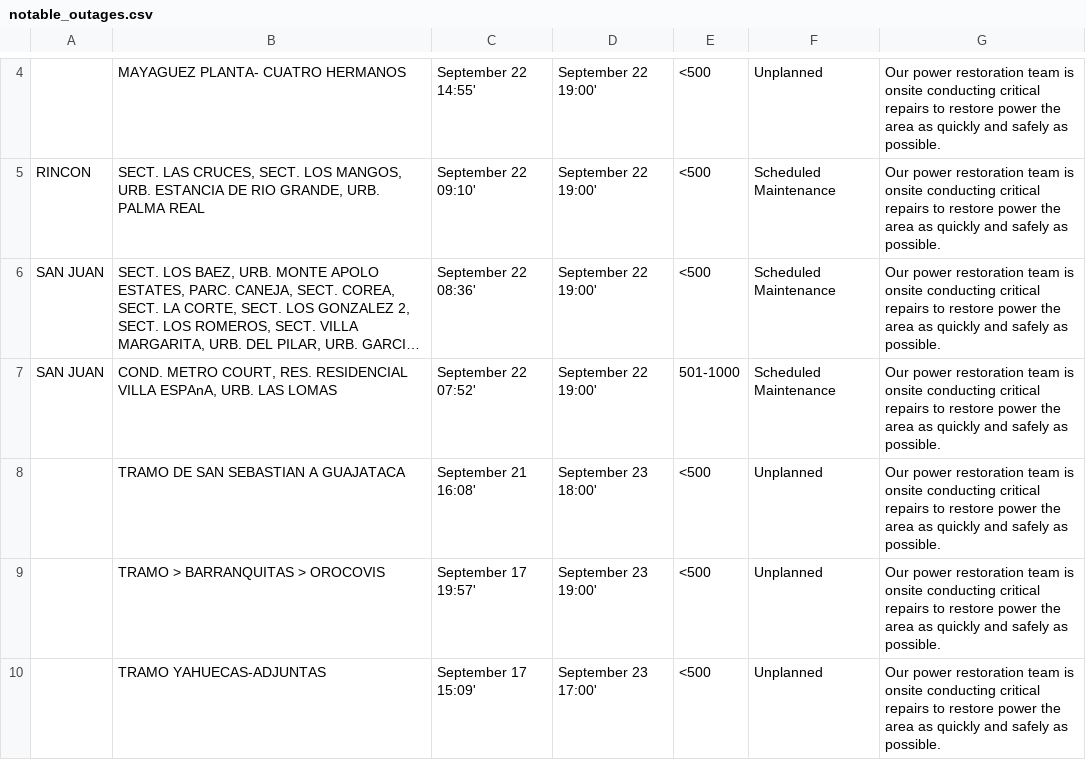
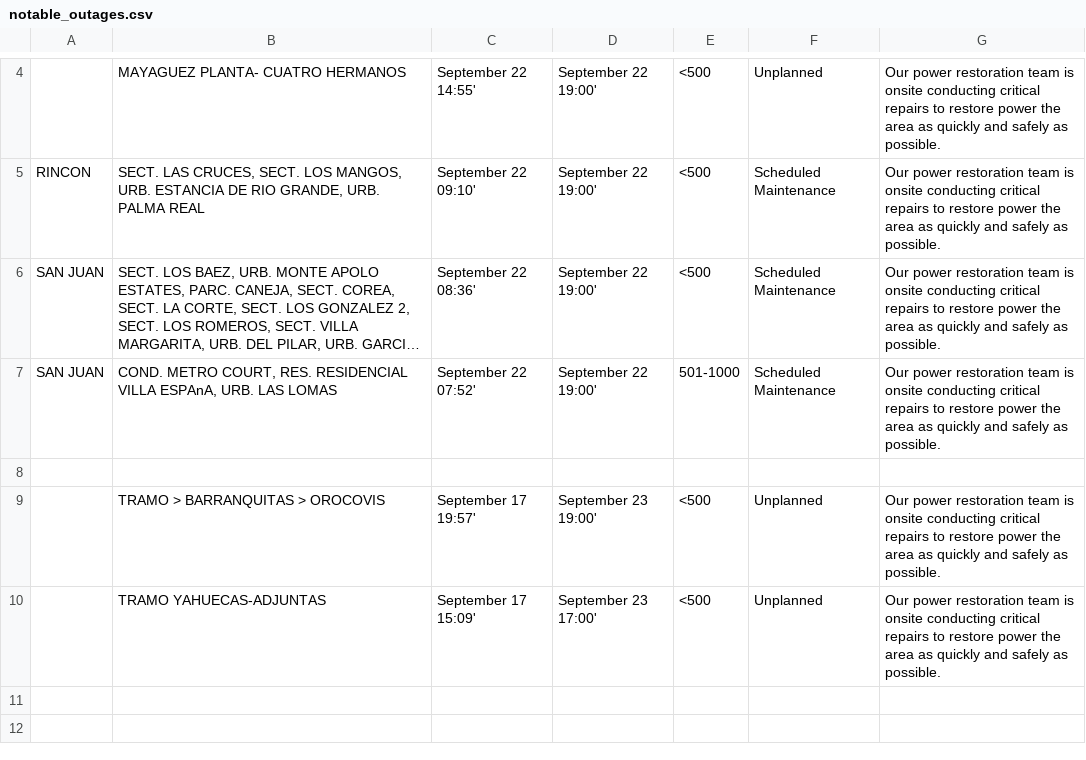
Before and after one commit to SuperSonicHub1/luma-energy-outages, a CSV file: notable_outages.csv, drawn as a sheet; only a part is shown, gaps mark what is left out; long unchanged cells end in …; the diff names each change by its address in the sheet, - before the commit and + after, or states it on an @@ line.

```diff
--- a/notable_outages.csv
+++ b/notable_outages.csv
-row 8:  | TRAMO DE SAN SEBASTIAN A GUAJATACA | September 21 16:08' | September 23 18:00' | <500 | Unplanned | Our power restoration team is onsite conducting critical repairs to restore power the area as quickly and safely as possible.
+row 8: (empty)
```
Also changed, not shown: 2 other files.
